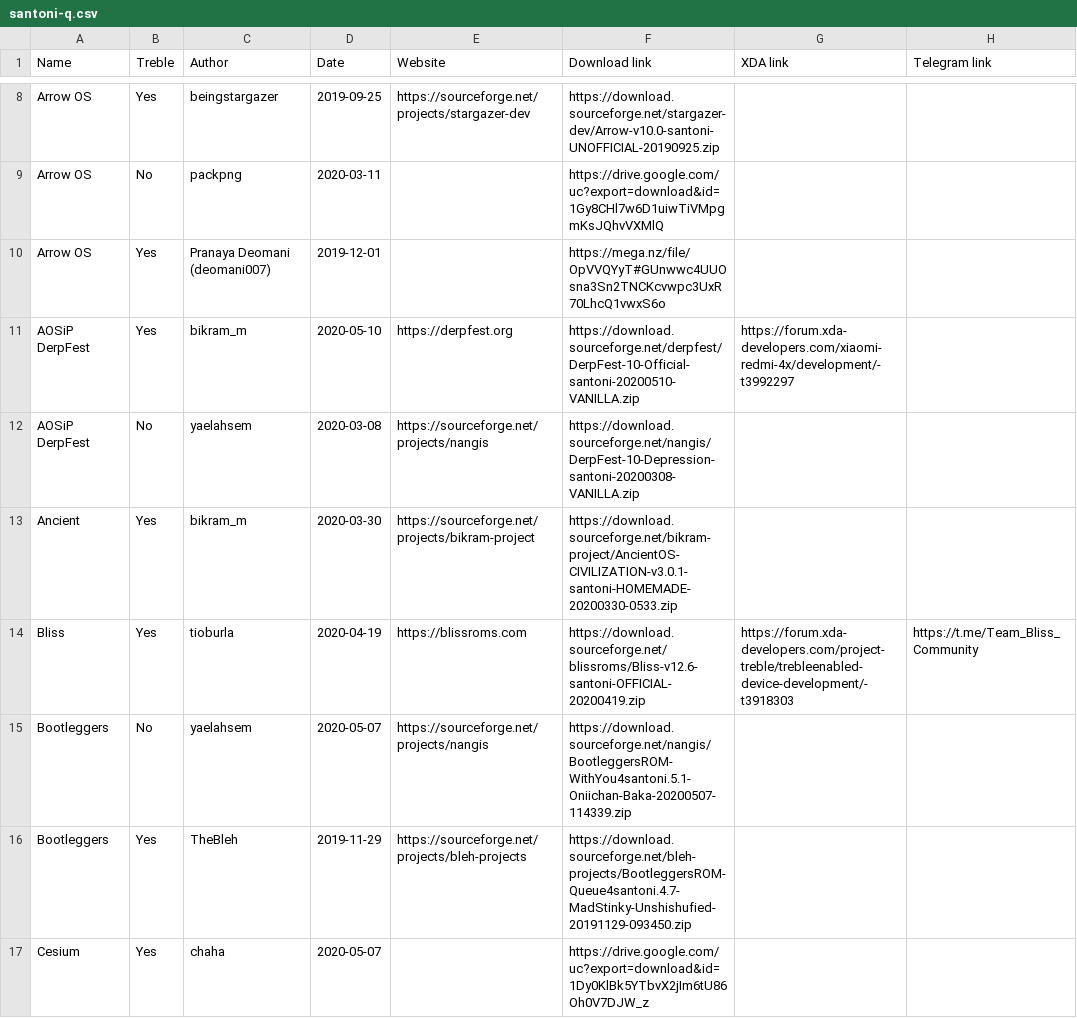
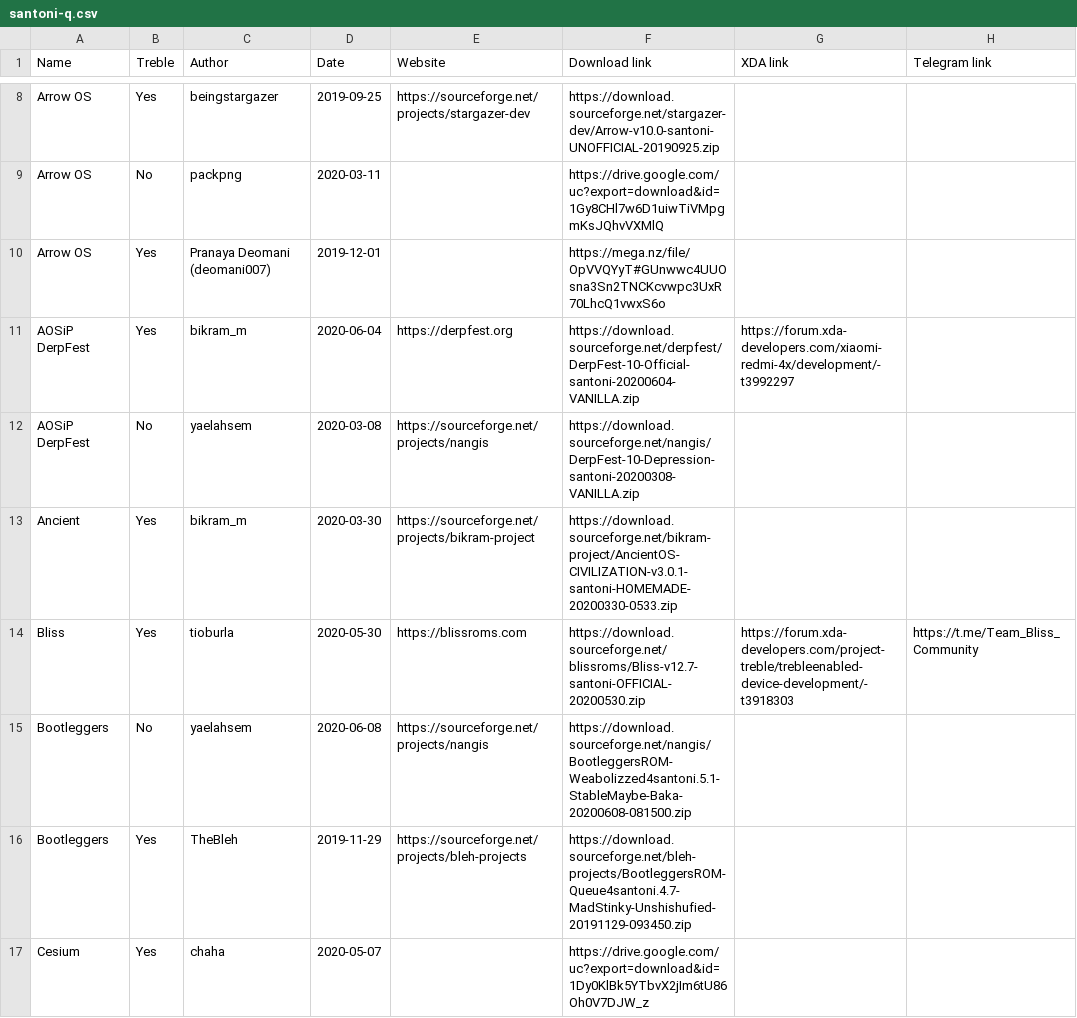
Before and after one commit to dimon4ezzz/santoni-firmwares, a CSV file: santoni-q.csv, drawn as a sheet; only a part is shown, gaps mark what is left out; the diff covers the shown part only; the diff names each change by its address in the sheet, - before the commit and + after, or states it on an @@ line.

Commit message:
updated santoni-q.csv

```diff
--- a/santoni-q.csv
+++ b/santoni-q.csv
-D11 (Date): 2020-05-10
+D11 (Date): 2020-06-04
-F11 (Download link): https://download.sourceforge.net/derpfest/DerpFest-10-Official-santoni-20200510-VANILLA.zip
+F11 (Download link): https://download.sourceforge.net/derpfest/DerpFest-10-Official-santoni-20200604-VANILLA.zip
-D14 (Date): 2020-04-19
+D14 (Date): 2020-05-30
-F14 (Download link): https://download.sourceforge.net/blissroms/Bliss-v12.6-santoni-OFFICIAL-20200419.zip
+F14 (Download link): https://download.sourceforge.net/blissroms/Bliss-v12.7-santoni-OFFICIAL-20200530.zip
-D15 (Date): 2020-05-07
+D15 (Date): 2020-06-08
-F15 (Download link): https://download.sourceforge.net/nangis/BootleggersROM-WithYou4santoni.5.1-Oniichan-Baka-20200507-114339.zip
+F15 (Download link): https://download.sourceforge.net/nangis/BootleggersROM-Weabolizzed4santoni.5.1-StableMaybe-Baka-20200608-081500.zip
```
Also changed, not shown: 3 added rows and 15 edited cells elsewhere in this file.
